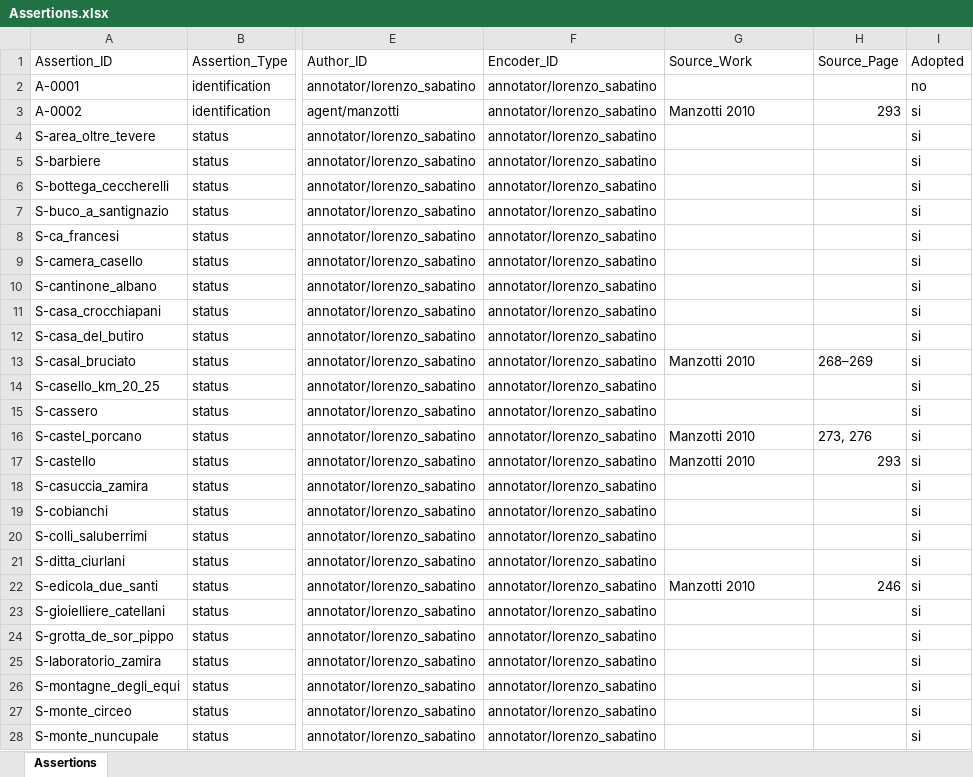
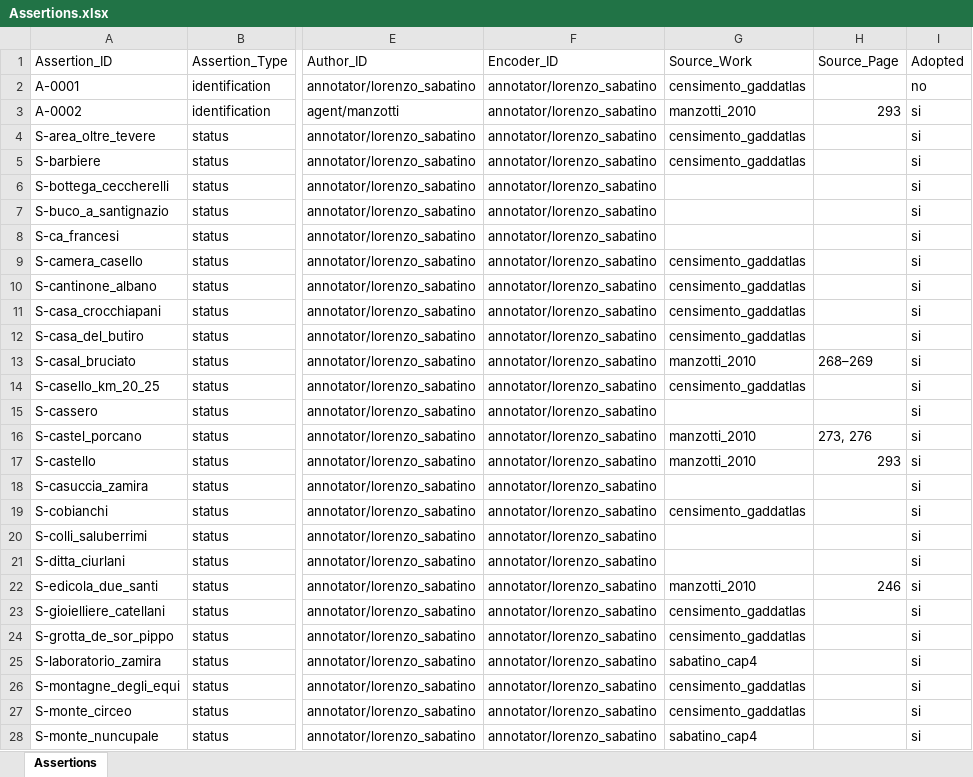
Before and after one commit to lnz-sbt3/gaddatlas, an Excel workbook: data/source/xlsx/Assertions.xlsx, sheet Assertions, drawn as a sheet; only a part is shown, gaps mark what is left out; values as stored, in another font and other column widths than the file's, no borders; the diff covers the shown part only; the diff names each change by its address in the sheet, - before the commit and + after, or states it on an @@ line.

```diff
--- a/data/source/xlsx/Assertions.xlsx (sheet Assertions)
+++ b/data/source/xlsx/Assertions.xlsx (sheet Assertions)
-G2 (Source_Work): (empty)
+G2 (Source_Work): censimento_gaddatlas
-G3 (Source_Work): Manzotti 2010
+G3 (Source_Work): manzotti_2010
-G4:G5 (Source_Work): (empty)
+G4:G5 (Source_Work): censimento_gaddatlas
-G9:G12 (Source_Work): (empty)
+G9:G12 (Source_Work): censimento_gaddatlas
-G13 (Source_Work): Manzotti 2010
+G13 (Source_Work): manzotti_2010
-G14 (Source_Work): (empty)
+G14 (Source_Work): censimento_gaddatlas
-G16:G17 (Source_Work): Manzotti 2010
+G16:G17 (Source_Work): manzotti_2010
-G19 (Source_Work): (empty)
+G19 (Source_Work): censimento_gaddatlas
-G22 (Source_Work): Manzotti 2010
+G22 (Source_Work): manzotti_2010
-G23:G24 (Source_Work): (empty)
+G23:G24 (Source_Work): censimento_gaddatlas
-G25 (Source_Work): (empty)
+G25 (Source_Work): sabatino_cap4
-G26:G27 (Source_Work): (empty)
+G26:G27 (Source_Work): censimento_gaddatlas
-G28 (Source_Work): (empty)
+G28 (Source_Work): sabatino_cap4
```
Also changed, not shown: 69 edited cells elsewhere in this sheet, 21 other files.
